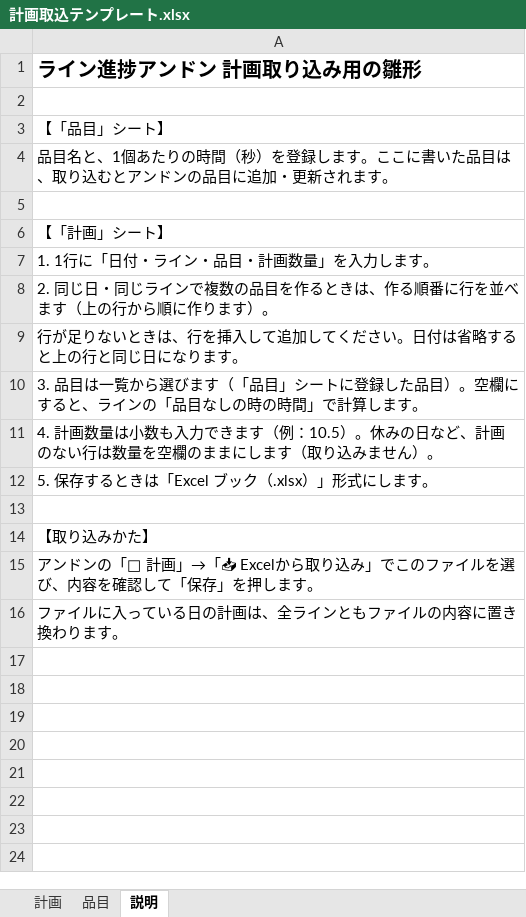
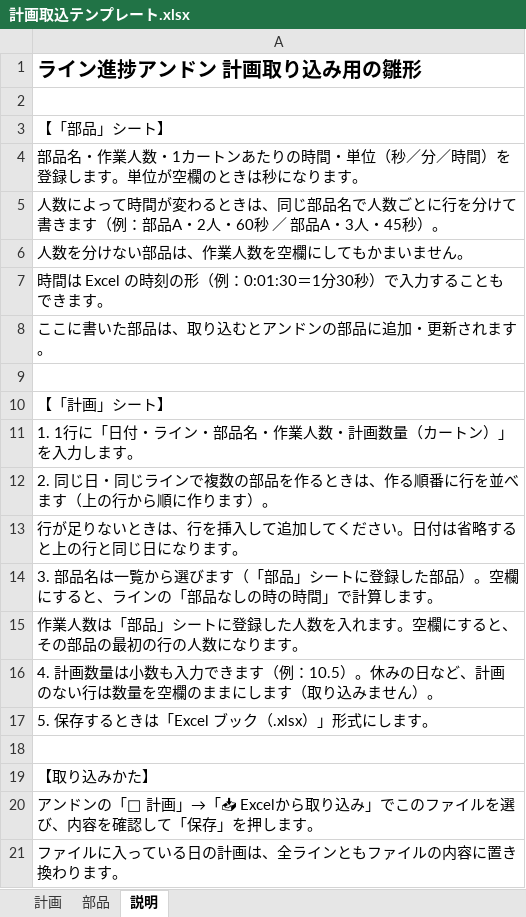
Before and after one commit to bntnf461-design/myproject2, an Excel workbook: 計画取込テンプレート.xlsx, sheet 説明, drawn as a sheet; values as stored, in another font and other column widths than the file's, no borders; addresses are those after the commit; the diff names each change by its address in the sheet, - before the commit and + after, or states it on an @@ line.

```diff
--- a/計画取込テンプレート.xlsx (sheet 説明)
+++ b/計画取込テンプレート.xlsx (sheet 説明)
-sheet tab: 品目
+sheet tab: 部品
-A3: 【「品目」シート】
+A3: 【「部品」シート】
-A4: 品目名と、1個あたりの時間（秒）を登録します。ここに書いた品目は、取り込むとアンドンの品目に追加・更新されます。
+A4: 部品名・作業人数・1カートンあたりの時間・単位（秒／分／時間）を登録します。単位が空欄のときは秒になります。
+row 5: 人数によって時間が変わるときは、同じ部品名で人数ごとに行を分けて書きます（例：部品A・2人・60秒 ／ 部品A・3人・45秒）。
+row 6: 人数を分けない部品は、作業人数を空欄にしてもかまいません。
+row 7: 時間は Excel の時刻の形（例：0:01:30＝1分30秒）で入力することもできます。
+row 8: ここに書いた部品は、取り込むとアンドンの部品に追加・更新されます。
-A11: 1. 1行に「日付・ライン・品目・計画数量」を入力します。
+A11: 1. 1行に「日付・ライン・部品名・作業人数・計画数量（カートン）」を入力します。
-A12: …で複数の品目を作ると…
+A12: …で複数の部品を作ると…
-A14: 3. 品目は一覧から選びます（「品目」シートに登録した品目）。空欄にすると、ラインの「品目なしの時…
+A14: 3. 部品名は一覧から選びます（「部品」シートに登録した部品）。空欄にすると、ラインの「部品なしの時…
+row 15: 作業人数は「部品」シートに登録した人数を入れます。空欄にすると、その部品の最初の行の人数になります。
```
Also changed, not shown: sheet 計画, sheet 部品, 2 other files.
